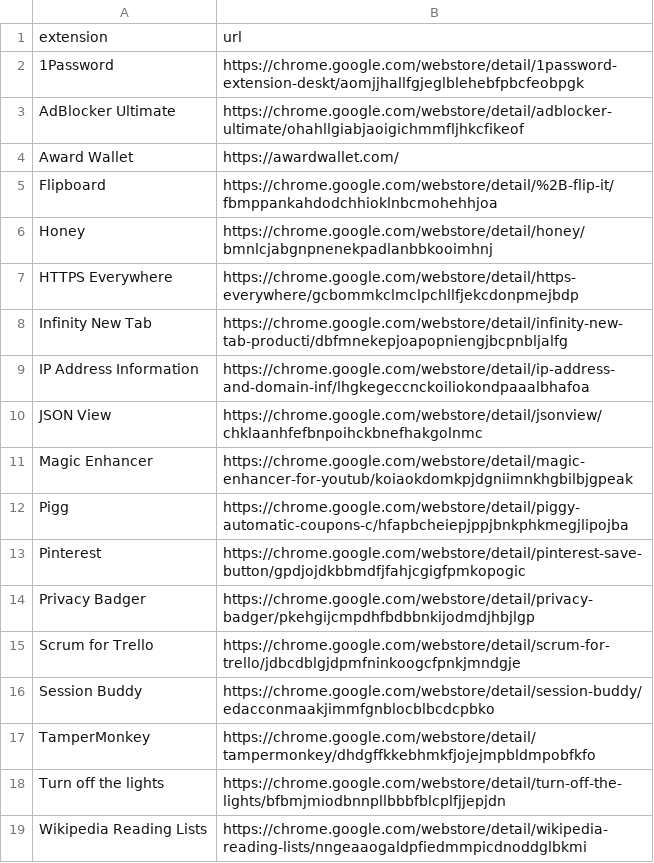
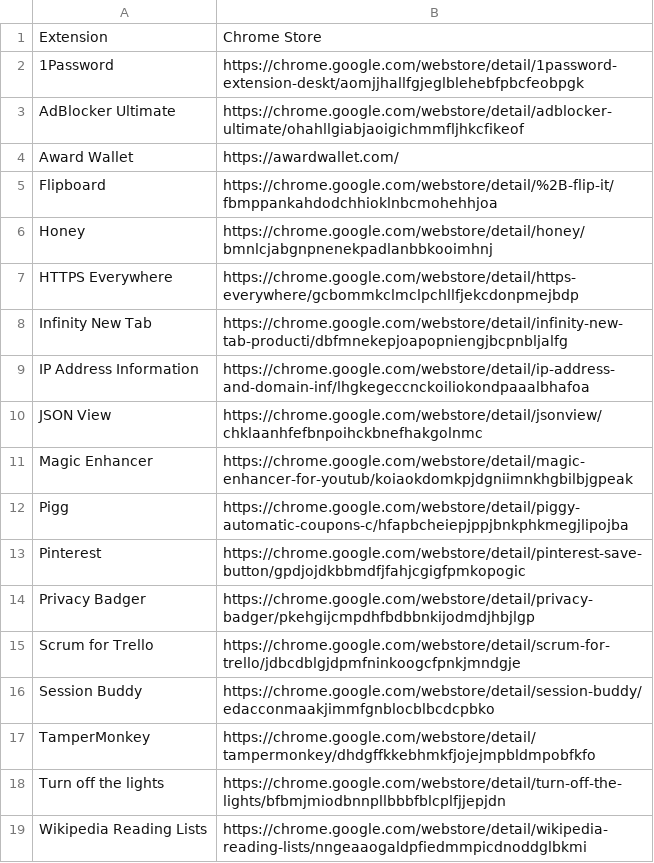
Before and after one commit to briancrink/dotfiles, a CSV file: .chrome/.extension/extension.csv, drawn as a sheet.

Commit message:
update extensions
Former-commit-id: fd4d3279eee4acf8653448baa9f2e98e365c27cb

```diff
--- a/.chrome/.extension/extension.csv
+++ b/.chrome/.extension/extension.csv
@@ -1,2 +1,2 @@
-extension,url
+Extension,Chrome Store
 1Password,https://chrome.google.com/webstore/detail/1password-extension-deskt/aomjjhallfgjeglblehebfpbcfeobpgk
```
Also changed, not shown: 1 other file.
